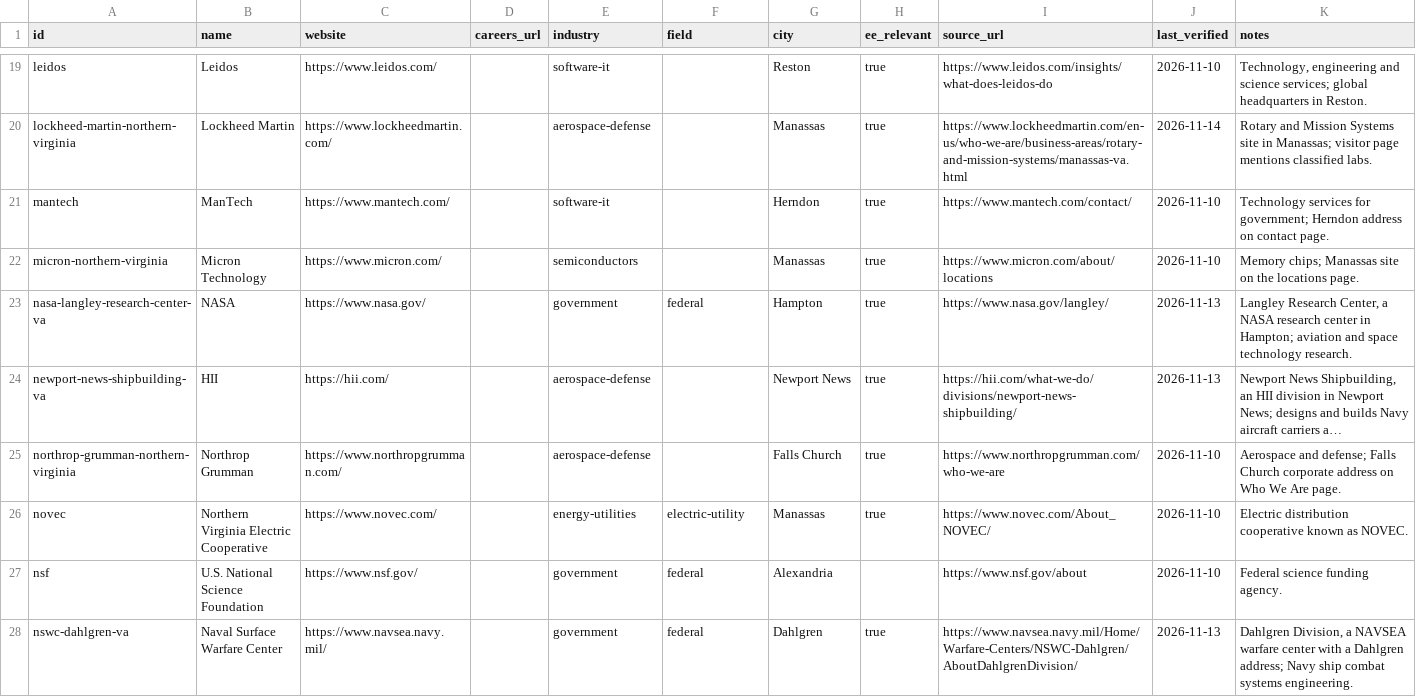
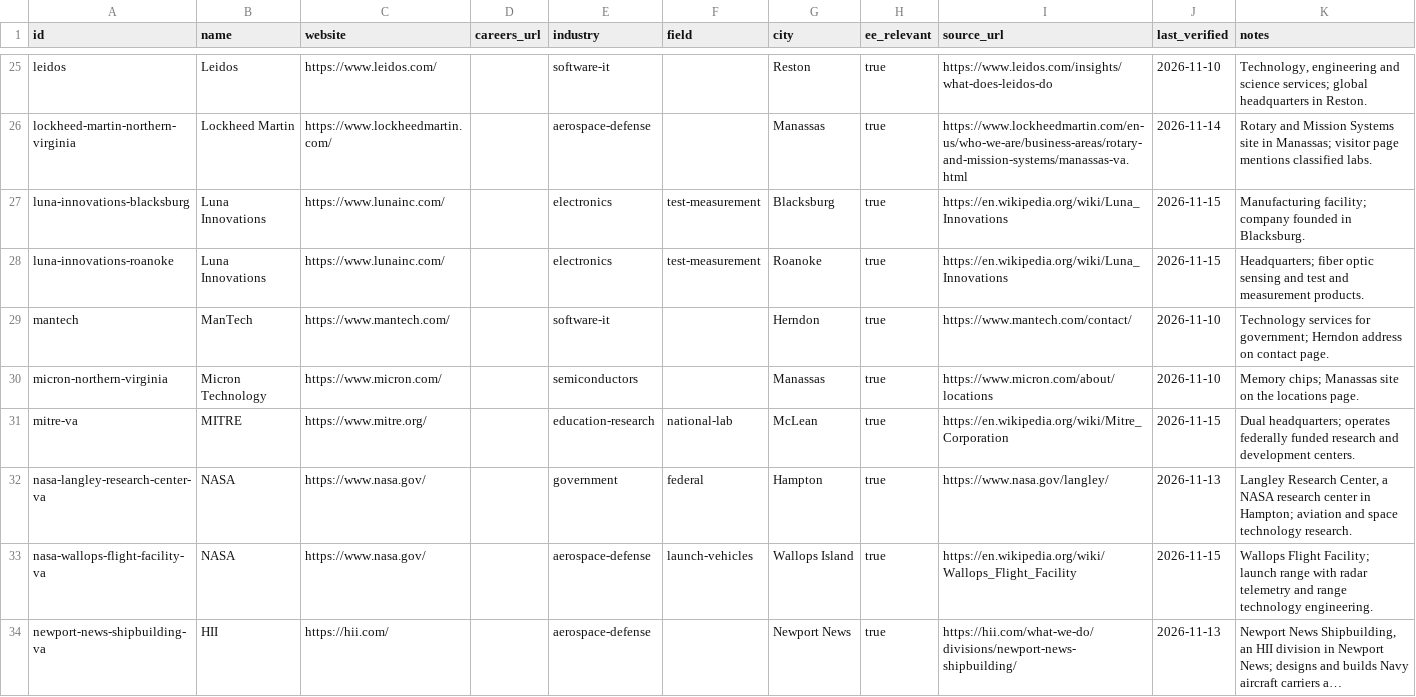
Before and after one commit to edwardasilva/company-lists, a CSV file: data/us/virginia.csv, drawn as a sheet; only a part is shown, gaps mark what is left out; the shorter side is filled out with more unchanged rows; long unchanged cells end in …; the diff covers the shown part only; the diff names each change by its address in the sheet, - before the commit and + after, or states it on an @@ line.

```diff
--- a/data/us/virginia.csv
+++ b/data/us/virginia.csv
+row 27: luna-innovations-blacksburg | Luna Innovations | https://www.lunainc.com/ |  | electronics | test-measurement | Blacksburg | true | https://en.wikipedia.org/wiki/Luna_Innovations | 2026-11-15 | Manufacturing facility; company founded in Blacksburg.
+row 28: luna-innovations-roanoke | Luna Innovations | https://www.lunainc.com/ |  | electronics | test-measurement | Roanoke | true | https://en.wikipedia.org/wiki/Luna_Innovations | 2026-11-15 | Headquarters; fiber optic sensing and test and measurement products.
+row 31: mitre-va | MITRE | https://www.mitre.org/ |  | education-research | national-lab | McLean | true | https://en.wikipedia.org/wiki/Mitre_Corporation | 2026-11-15 | Dual headquarters; operates federally funded research and development centers.
+row 33: nasa-wallops-flight-facility-va | NASA | https://www.nasa.gov/ |  | aerospace-defense | launch-vehicles | Wallops Island | true | https://en.wikipedia.org/wiki/Wallops_Flight_Facility | 2026-11-15 | Wallops Flight Facility; launch range with radar telemetry and range technology engineering.
```
Also changed, not shown: 12 added rows elsewhere in this file, data/us/arizona.csv, data/us/maryland.csv, 47 other files.
